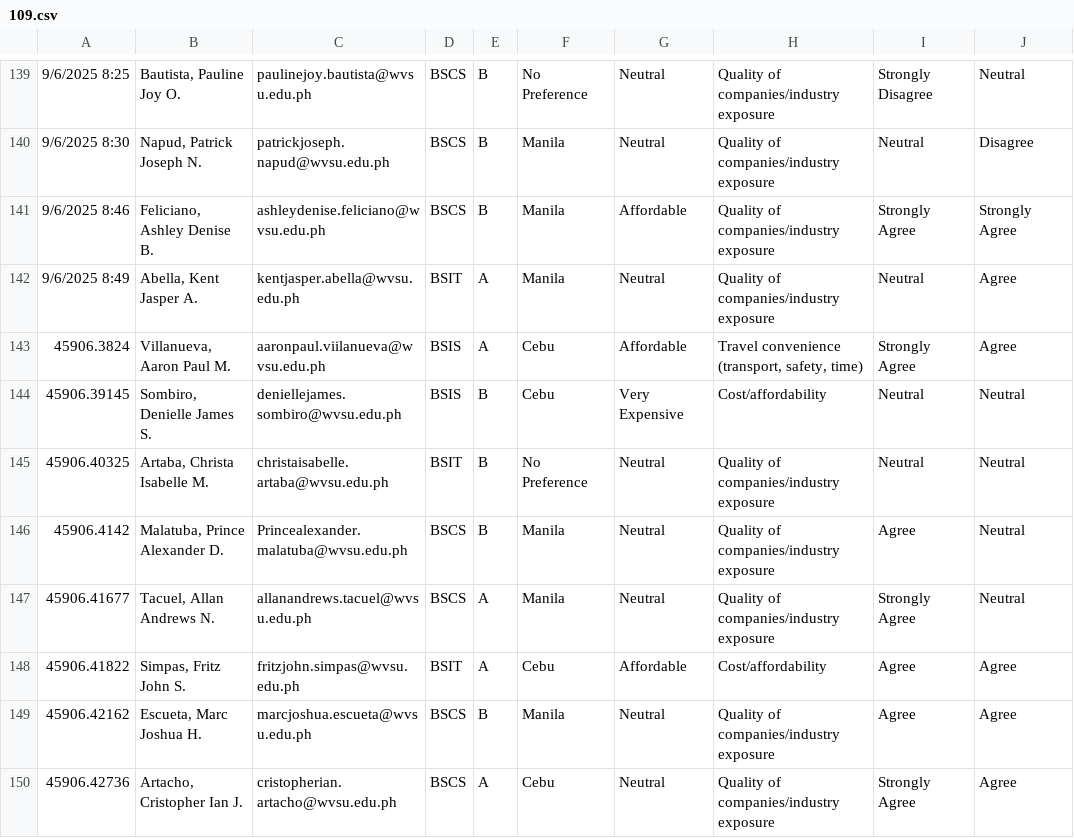
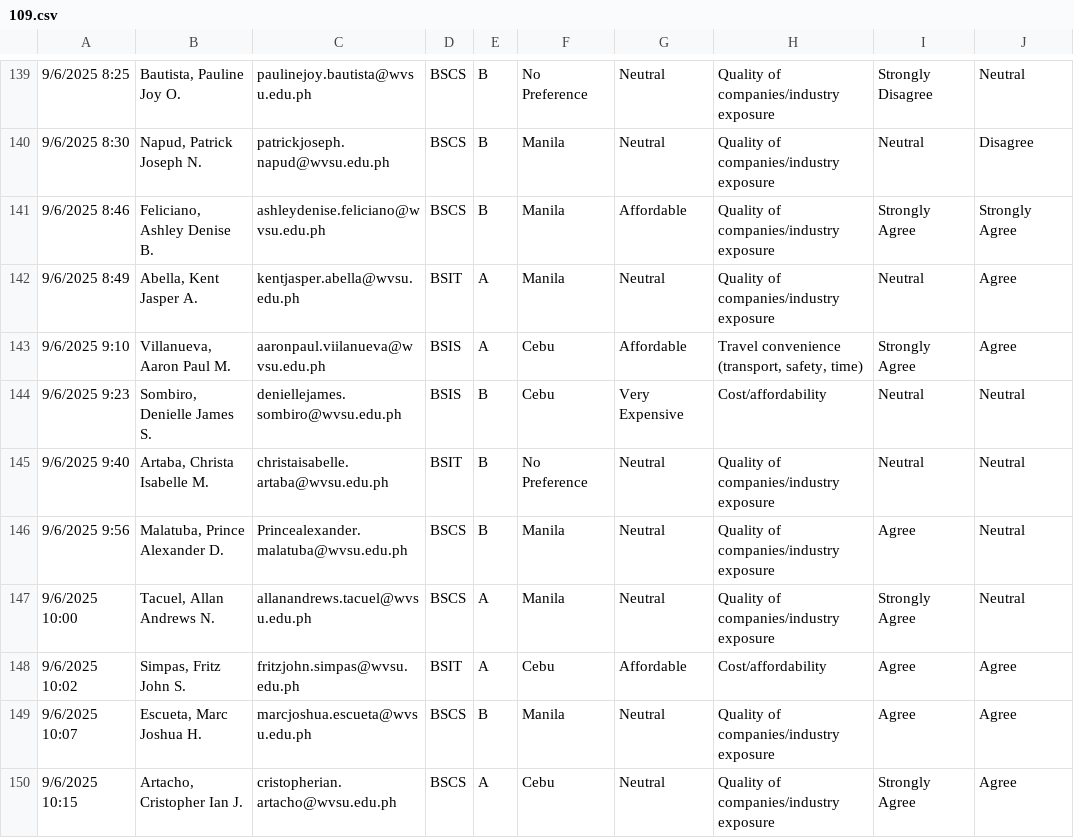
Before and after one commit to yoshiii1203/surveyAnalytics, a CSV file: 109.csv, drawn as a sheet; only a part is shown, gaps mark what is left out; the diff covers the shown part only; the diff names each change by its address in the sheet, - before the commit and + after, or states it on an @@ line.

Commit message:
upload updated dataset (157)

```diff
--- a/109.csv
+++ b/109.csv
-A143: 45906.3824
+A143: 9/6/2025 9:10
-A144: 45906.39145
+A144: 9/6/2025 9:23
-A145: 45906.40325
+A145: 9/6/2025 9:40
-A146: 45906.4142
+A146: 9/6/2025 9:56
-A147: 45906.41677
+A147: 9/6/2025 10:00
-A148: 45906.41822
+A148: 9/6/2025 10:02
-A149: 45906.42162
+A149: 9/6/2025 10:07
-A150: 45906.42736
+A150: 9/6/2025 10:15
```
Also changed, not shown: 6 added rows and 7 edited cells elsewhere in this file.
